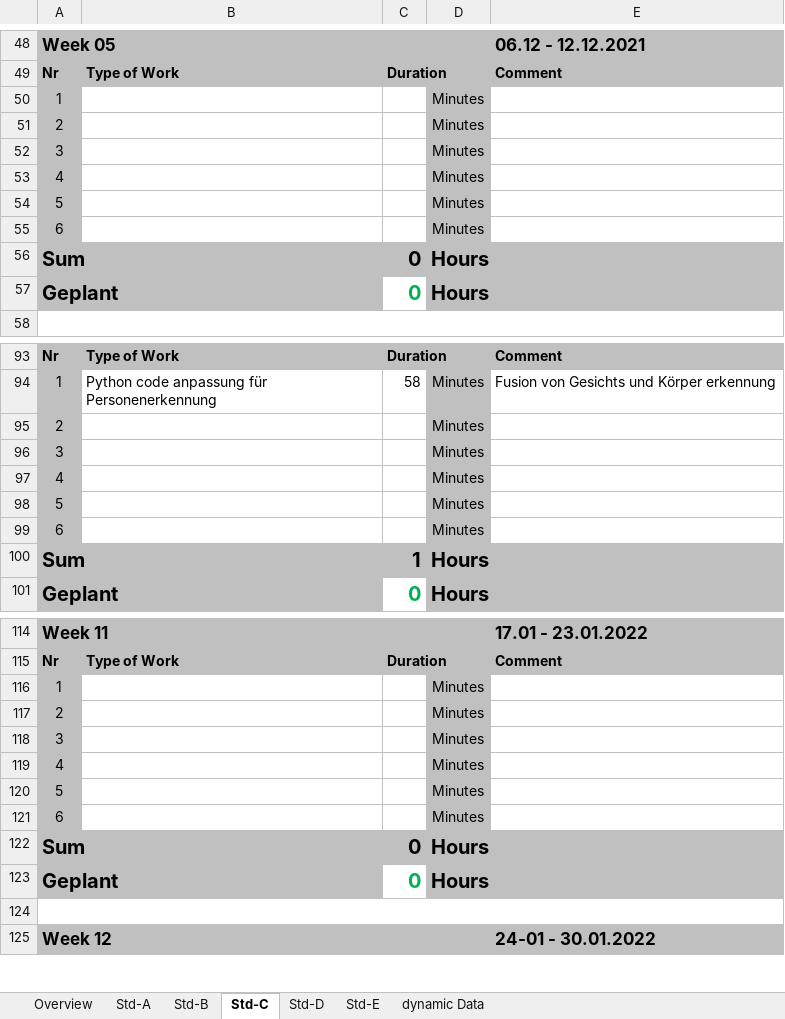
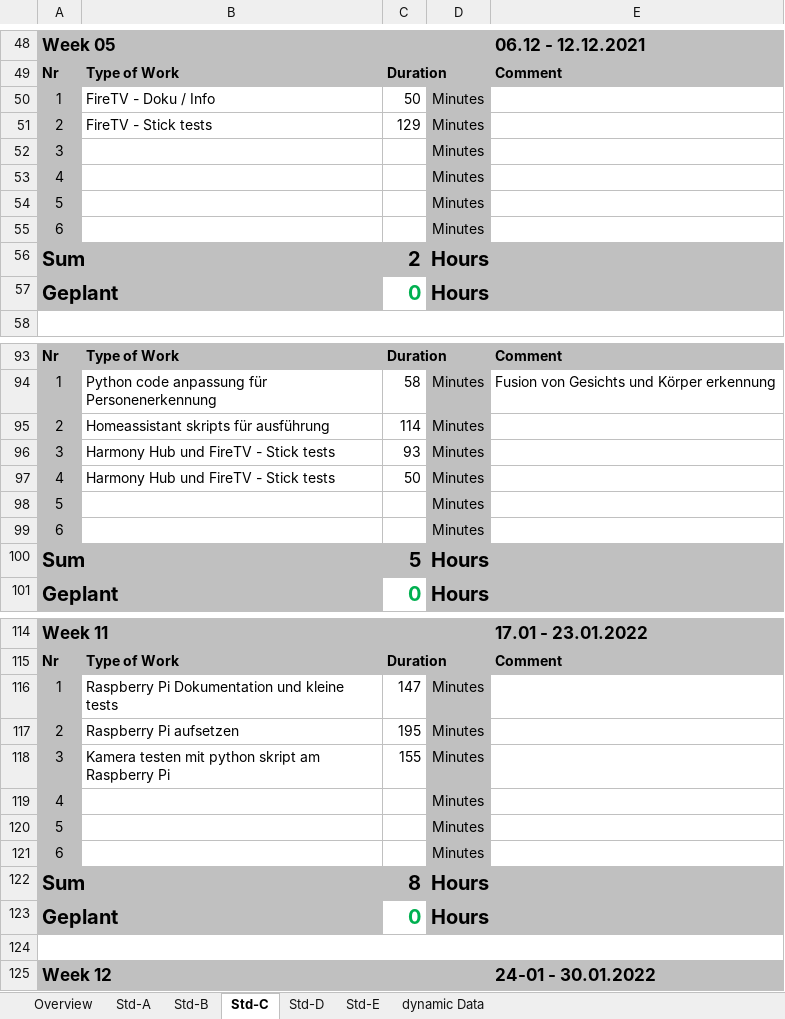
Before and after one commit to abdo643-HULK/Home-Automation-Sem3, an Excel workbook: Documentation/ProjectDocumentation/Time_recording.xlsx, sheet Std-C, drawn as a sheet; only a part is shown, gaps mark what is left out; values as stored, in another font and other column widths than the file's, no borders; removed rows and columns are numbered as before the commit, all else as after; the diff covers the shown part only; the diff names each change by its address in the sheet, - before the commit and + after, or states it on an @@ line.

Commit message:
Time_recording.xlsx Daten hinzugefügt

```diff
--- a/Documentation/ProjectDocumentation/Time_recording.xlsx (sheet Std-C)
+++ b/Documentation/ProjectDocumentation/Time_recording.xlsx (sheet Std-C)
-B50: (empty)
+B50: FireTV - Doku / Info
-C50: (empty)
+C50: 50
-B51: (empty)
+B51: FireTV - Stick tests
-C51: (empty)
+C51: 129
-C56: 0
+C56: 2
-B95: (empty)
+B95: Homeassistant skripts für ausführung
-C95: (empty)
+C95: 114
-B96:B97: (empty)
+B96:B97: Harmony Hub und FireTV - Stick tests
-C96: (empty)
+C96: 93
-C97: (empty)
+C97: 50
-row 100: Sum |  | 1 | Hours
+row 100: Sum |  | 5 | Hours
-B116: (empty)
+B116: Raspberry Pi Dokumentation und kleine tests
-C116: (empty)
+C116: 147
-B117: (empty)
+B117: Raspberry Pi aufsetzen
-C117: (empty)
+C117: 195
-B118: (empty)
+B118: Kamera testen mit python skript am Raspberry Pi
-C118: (empty)
+C118: 155
-C122: 0
+C122: 8
```
Also changed, not shown: 3 edited cells elsewhere in this sheet, sheet Overview.
